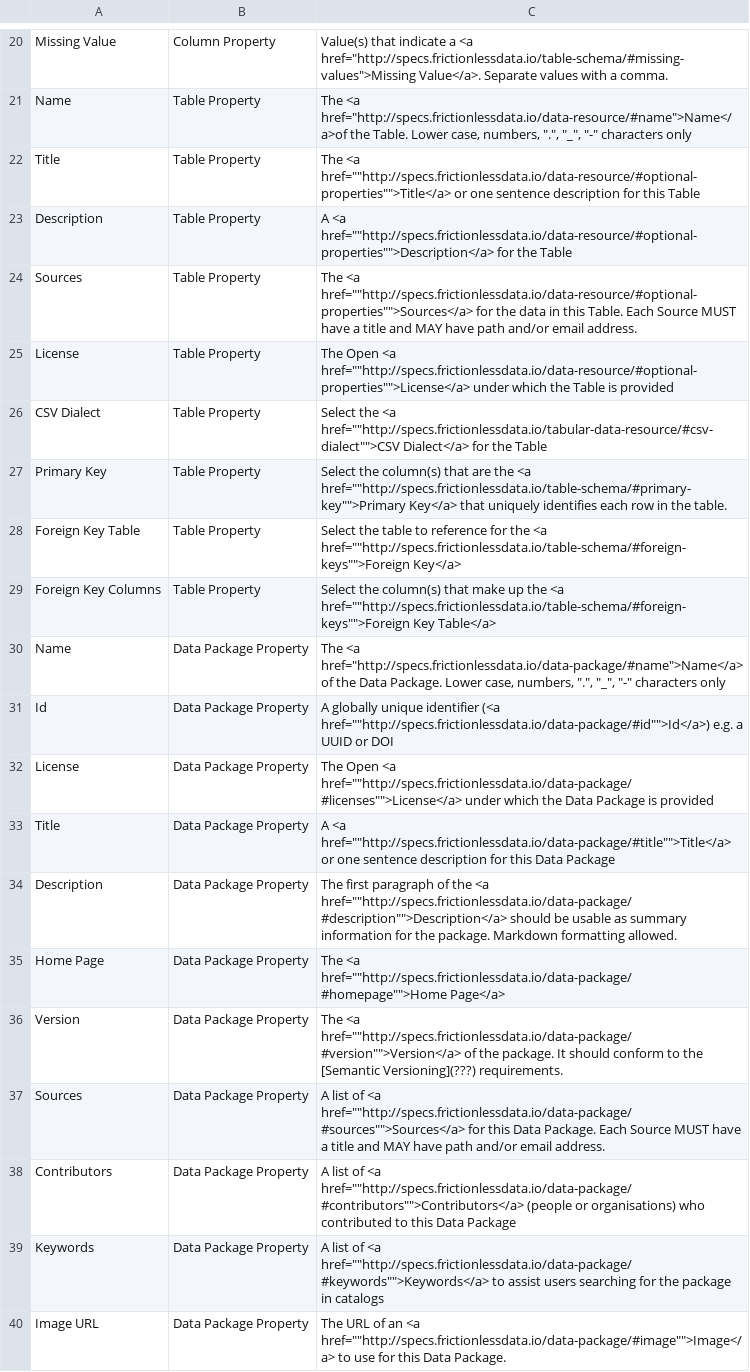
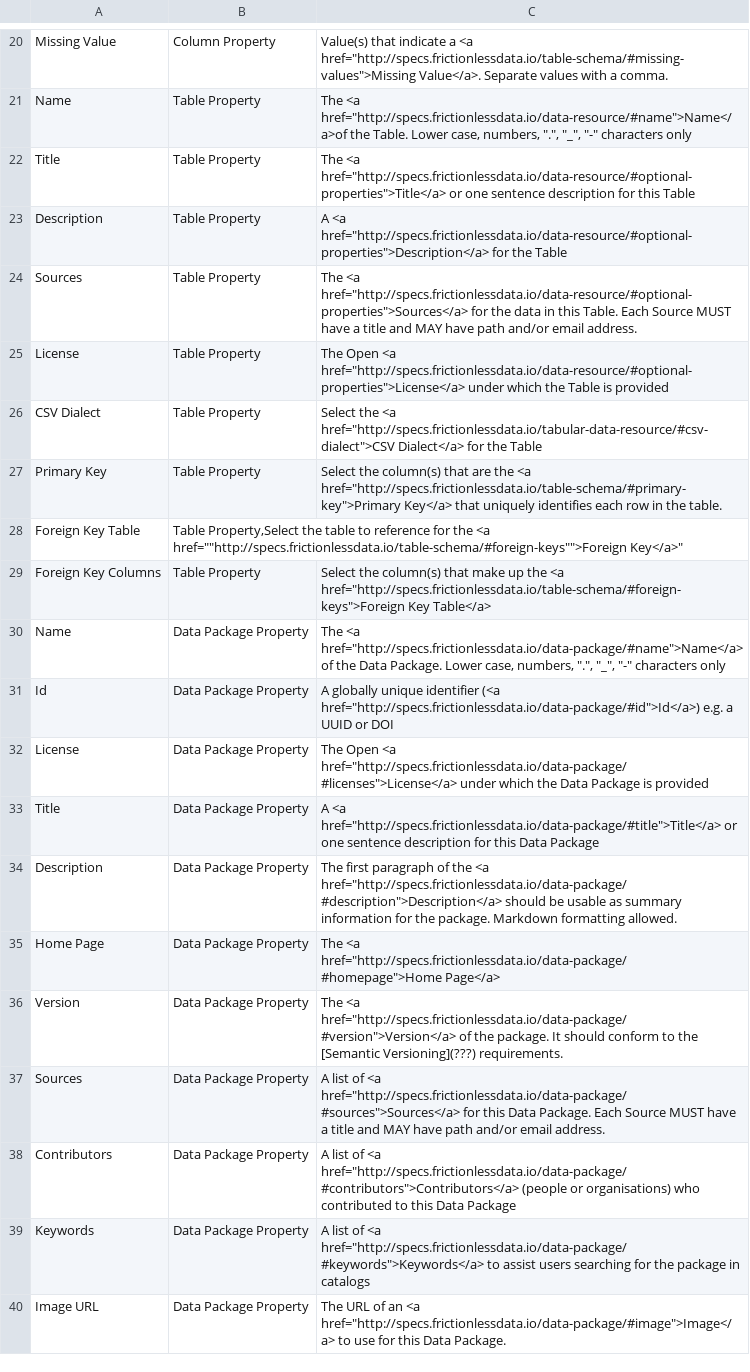
Before and after one commit to qcif/data-curator, a CSV file: help-tags.csv, drawn as a sheet; only a part is shown, gaps mark what is left out; removed rows and columns are numbered as before the commit, all else as after; the diff names each change by its address in the sheet, - before the commit and + after, or states it on an @@ line.

Commit message:
fix quotes

```diff
--- a/help-tags.csv
+++ b/help-tags.csv
-C22: The <a href=""http://specs.frictionlessdata.io/data-resource/#optional-properties"">Title</a> or one…
+C22: The <a href="http://specs.frictionlessdata.io/data-resource/#optional-properties">Title</a> or one…
-C23: A <a href=""http://specs.frictionlessdata.io/data-resource/#optional-properties"">Description</a> for the…
+C23: A <a href="http://specs.frictionlessdata.io/data-resource/#optional-properties">Description</a> for the…
-C24: The <a href=""http://specs.frictionlessdata.io/data-resource/#optional-properties"">Sources</a> for the…
+C24: The <a href="http://specs.frictionlessdata.io/data-resource/#optional-properties">Sources</a> for the…
-C25: …Open <a href=""http://specs.frictionlessdata.io/data-resource/#optional-properties"">License</a> under which…
+C25: …Open <a href="http://specs.frictionlessdata.io/data-resource/#optional-properties">License</a> under which…
-C26: …the <a href=""http://specs.frictionlessdata.io/tabular-data-resource/#csv-dialect"">CSV Dialect</a> for…
+C26: …the <a href="http://specs.frictionlessdata.io/tabular-data-resource/#csv-dialect">CSV Dialect</a> for…
-C27: …the <a href=""http://specs.frictionlessdata.io/table-schema/#primary-key"">Primary Key</a> that…
+C27: …the <a href="http://specs.frictionlessdata.io/table-schema/#primary-key">Primary Key</a> that…
-row 28: Foreign Key Table | Table Property | Select the table to reference for the <a href=""http://specs.frictionlessdata.io/table-schema/#foreign-keys"">Foreign Key</a>
+row 28: Foreign Key Table | Table Property,Select the table to reference for the <a href=""http://specs.frictionlessdata.io/table-schema/#foreign-keys"">Foreign Key</a>"
-C29: …the <a href=""http://specs.frictionlessdata.io/table-schema/#foreign-keys"">Foreign Key Table</a>
+C29: …the <a href="http://specs.frictionlessdata.io/table-schema/#foreign-keys">Foreign Key Table</a>
-C31: …identifier (<a href=""http://specs.frictionlessdata.io/data-package/#id"">Id</a>) e.g. a…
+C31: …identifier (<a href="http://specs.frictionlessdata.io/data-package/#id">Id</a>) e.g. a…
-C32: …Open <a href=""http://specs.frictionlessdata.io/data-package/#licenses"">License</a> under which…
+C32: …Open <a href="http://specs.frictionlessdata.io/data-package/#licenses">License</a> under which…
-C33: A <a href=""http://specs.frictionlessdata.io/data-package/#title"">Title</a> or one…
+C33: A <a href="http://specs.frictionlessdata.io/data-package/#title">Title</a> or one…
-C34: …the <a href=""http://specs.frictionlessdata.io/data-package/#description"">Description</a> should be…
+C34: …the <a href="http://specs.frictionlessdata.io/data-package/#description">Description</a> should be…
-C35: The <a href=""http://specs.frictionlessdata.io/data-package/#homepage"">Home Page</a>
+C35: The <a href="http://specs.frictionlessdata.io/data-package/#homepage">Home Page</a>
-C36: The <a href=""http://specs.frictionlessdata.io/data-package/#version"">Version</a> of the…
+C36: The <a href="http://specs.frictionlessdata.io/data-package/#version">Version</a> of the…
-C37: …of <a href=""http://specs.frictionlessdata.io/data-package/#sources"">Sources</a> for this…
+C37: …of <a href="http://specs.frictionlessdata.io/data-package/#sources">Sources</a> for this…
-C38: …of <a href=""http://specs.frictionlessdata.io/data-package/#contributors"">Contributors</a> (people or…
+C38: …of <a href="http://specs.frictionlessdata.io/data-package/#contributors">Contributors</a> (people or…
-C39: …of <a href=""http://specs.frictionlessdata.io/data-package/#keywords"">Keywords</a> to assist…
+C39: …of <a href="http://specs.frictionlessdata.io/data-package/#keywords">Keywords</a> to assist…
-C40: …an <a href=""http://specs.frictionlessdata.io/data-package/#image"">Image</a> to use…
+C40: …an <a href="http://specs.frictionlessdata.io/data-package/#image">Image</a> to use…
```
